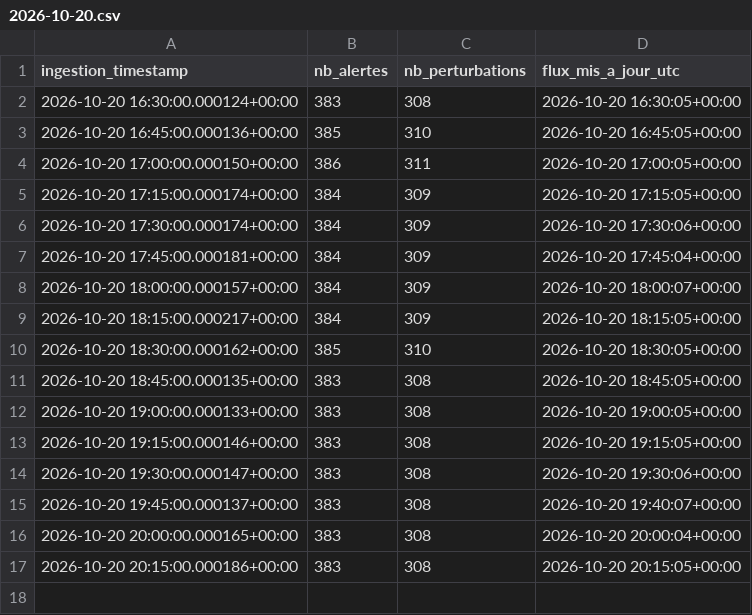
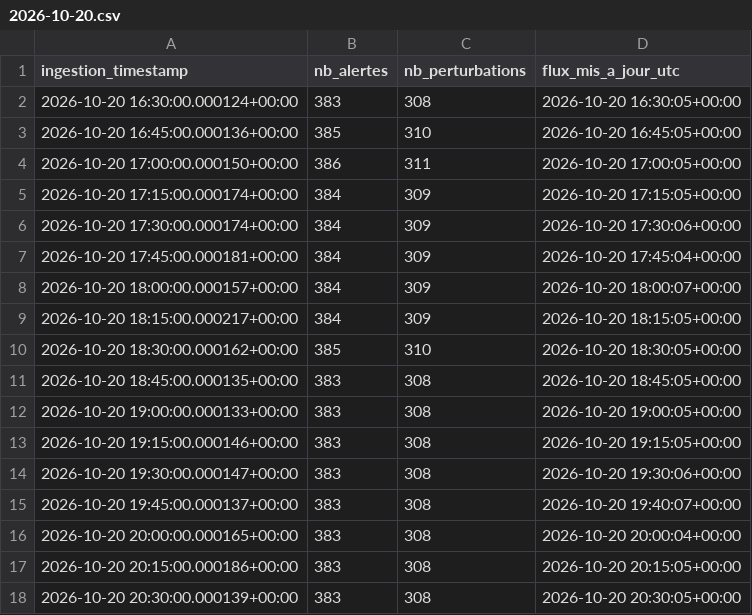
Before and after one commit to quen9669/Lyonflow-data, a CSV file: data/bronze/tcl_feed/2026-10-20.csv, drawn as a sheet.

```diff
--- a/data/bronze/tcl_feed/2026-10-20.csv
+++ b/data/bronze/tcl_feed/2026-10-20.csv
@@ -17 +17,2 @@ ingestion_timestamp,nb_alertes,nb_perturbations,flux_mis_a_jour_utc
 2026-10-20 20:15:00.000186+00:00,383,308,2026-10-20 20:15:05+00:00
+2026-10-20 20:30:00.000139+00:00,383,308,2026-10-20 20:30:05+00:00
```
Also changed, not shown: data/bronze/feed/2026-10-20.csv, data/bronze/park_and_ride/2026-10-20.csv, 4 other files.
